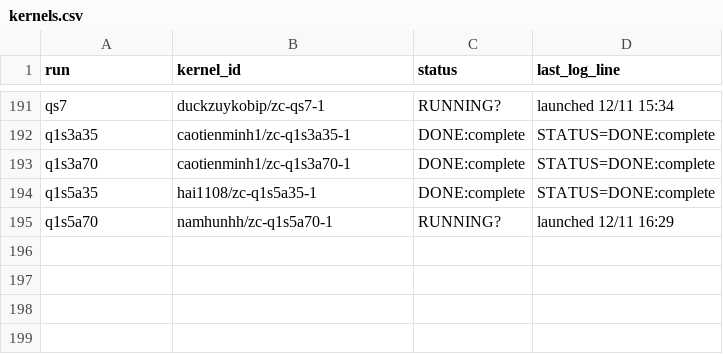
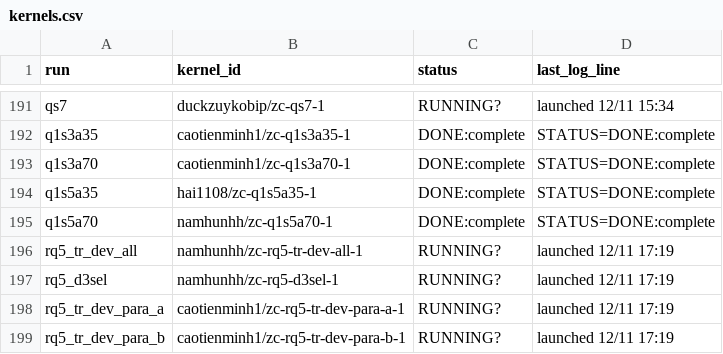
Before and after one commit to lhaochen118-ship-it/ZC, a CSV file: Process/kaggle/kernels.csv, drawn as a sheet; only a part is shown, gaps mark what is left out.

```diff
--- a/Process/kaggle/kernels.csv
+++ b/Process/kaggle/kernels.csv
@@ -194,2 +194,6 @@ q1s3a70,caotienminh1/zc-q1s3a70-1,DONE:complete,STATUS=DONE:complete
 q1s5a35,hai1108/zc-q1s5a35-1,DONE:complete,STATUS=DONE:complete
-q1s5a70,namhunhh/zc-q1s5a70-1,RUNNING?,launched 12/11 16:29
+q1s5a70,namhunhh/zc-q1s5a70-1,DONE:complete,STATUS=DONE:complete
+rq5_tr_dev_all,namhunhh/zc-rq5-tr-dev-all-1,RUNNING?,launched 12/11 17:19
+rq5_d3sel,namhunhh/zc-rq5-d3sel-1,RUNNING?,launched 12/11 17:19
+rq5_tr_dev_para_a,caotienminh1/zc-rq5-tr-dev-para-a-1,RUNNING?,launched 12/11 17:19
+rq5_tr_dev_para_b,caotienminh1/zc-rq5-tr-dev-para-b-1,RUNNING?,launched 12/11 17:19
```
Also changed, not shown: Process/scores.csv, 6 other files.
